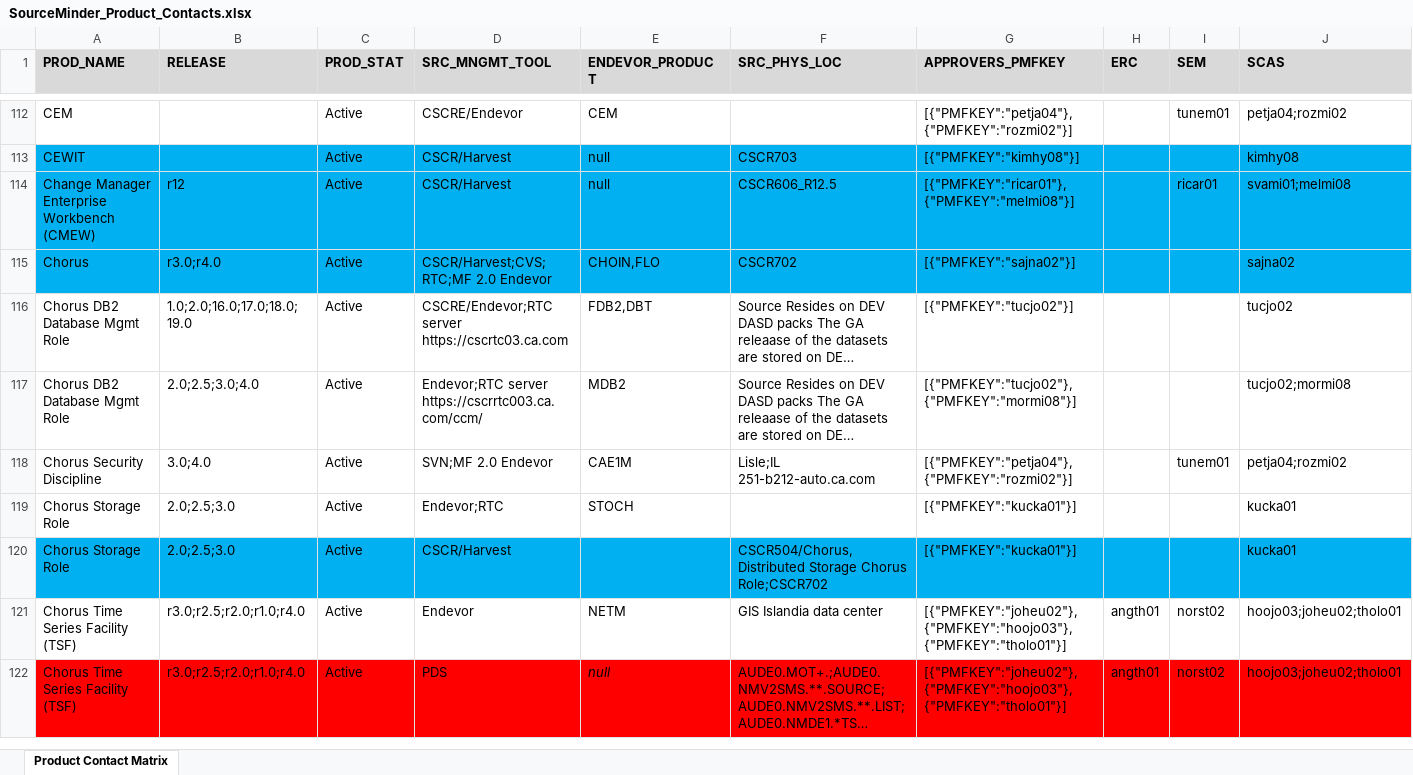
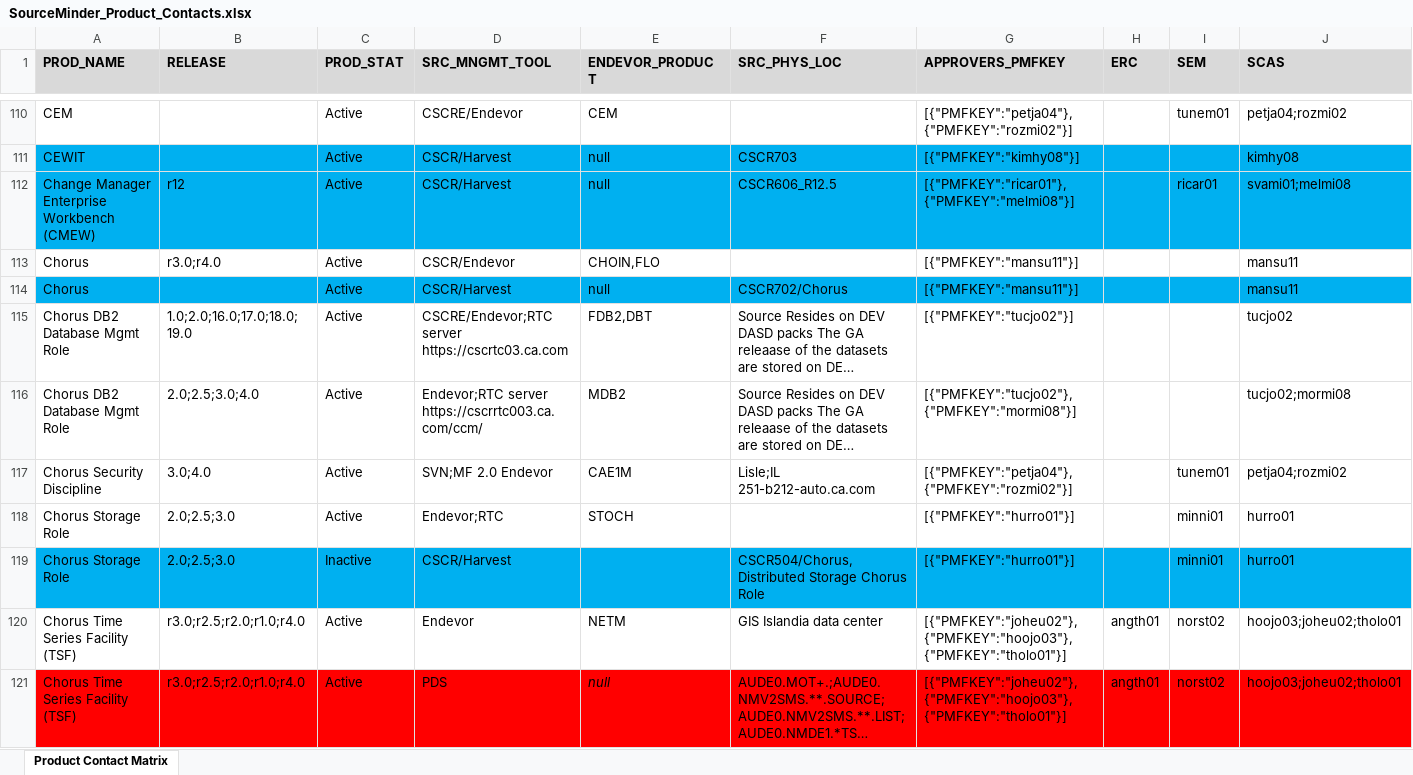
Before and after one commit to morjo02jm/SCM-Attestation-Common-LDAP, an Excel workbook: commonldap/SourceMinder_Product_Contacts.xlsx, sheet Product Contact Matrix, drawn as a sheet; only a part is shown, gaps mark what is left out; long unchanged cells end in …; values as stored, in another font and other column widths than the file's, no borders; addresses are those after the commit; rows hold the shown columns only; the diff covers the shown part only; the diff names each change by its address in the sheet, - before the commit and + after, or states it on an @@ line.

Commit message:
Re-add cscr604 to Harvest broker list

```diff
--- a/commonldap/SourceMinder_Product_Contacts.xlsx (sheet Product Contact Matrix)
+++ b/commonldap/SourceMinder_Product_Contacts.xlsx (sheet Product Contact Matrix)
-A113:J113 fill: #00B0F0
+A113:J113 fill: none
-D113 (SRC_MNGMT_TOOL): CSCR/Harvest;CVS;RTC;MF 2.0 Endevor
+D113 (SRC_MNGMT_TOOL): CSCR/Endevor
-F113 (SRC_PHYS_LOC): CSCR702
+F113 (SRC_PHYS_LOC): (empty)
-G113 (APPROVERS_PMFKEY): [{"PMFKEY":"sajna02"}]
+G113 (APPROVERS_PMFKEY): [{"PMFKEY":"mansu11"}]
-J113 (SCAS): sajna02
+J113 (SCAS): mansu11
+row 114: Chorus |  | Active | CSCR/Harvest | null | CSCR702/Chorus | [{"PMFKEY":"mansu11"}] |  |  | mansu11
-G118:G119 (APPROVERS_PMFKEY): [{"PMFKEY":"kucka01"}]
+G118:G119 (APPROVERS_PMFKEY): [{"PMFKEY":"hurro01"}]
-I118:I119 (SEM): (empty)
+I118:I119 (SEM): minni01
-J118:J119 (SCAS): kucka01
+J118:J119 (SCAS): hurro01
-C119 (PROD_STAT): Active
+C119 (PROD_STAT): Inactive
-F119 (SRC_PHYS_LOC): …Storage Chorus Role;CSCR702
+F119 (SRC_PHYS_LOC): …Storage Chorus Role
```
Also changed, not shown: 20 added rows, 21 removed rows and 230 edited cells elsewhere in this sheet, 2 other files.
